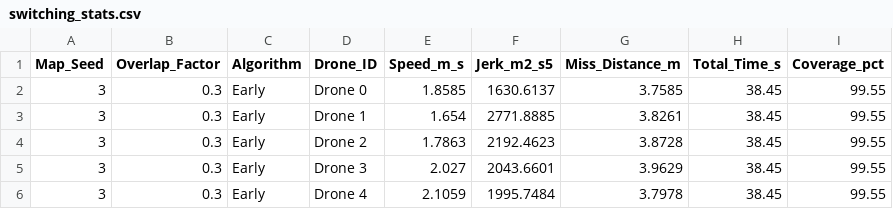
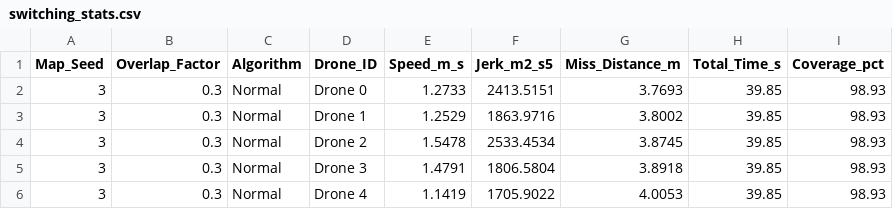
Before and after one commit to veneziaandrea/multi-UAVs-trajectory-optimization, a CSV file: logs/switching_stats.csv, drawn as a sheet; the diff names each change by its address in the sheet, - before the commit and + after, or states it on an @@ line.

```diff
--- a/logs/switching_stats.csv
+++ b/logs/switching_stats.csv
-C2:C6 (Algorithm): Early
+C2:C6 (Algorithm): Normal
-E2 (Speed_m_s): 1.8585
+E2 (Speed_m_s): 1.2733
-F2 (Jerk_m2_s5): 1630.6137
+F2 (Jerk_m2_s5): 2413.5151
-G2 (Miss_Distance_m): 3.7585
+G2 (Miss_Distance_m): 3.7693
-H2:H6 (Total_Time_s): 38.45
+H2:H6 (Total_Time_s): 39.85
-I2:I6 (Coverage_pct): 99.55
+I2:I6 (Coverage_pct): 98.93
-E3 (Speed_m_s): 1.654
+E3 (Speed_m_s): 1.2529
-F3 (Jerk_m2_s5): 2771.8885
+F3 (Jerk_m2_s5): 1863.9716
-G3 (Miss_Distance_m): 3.8261
+G3 (Miss_Distance_m): 3.8002
-E4 (Speed_m_s): 1.7863
+E4 (Speed_m_s): 1.5478
-F4 (Jerk_m2_s5): 2192.4623
+F4 (Jerk_m2_s5): 2533.4534
-G4 (Miss_Distance_m): 3.8728
+G4 (Miss_Distance_m): 3.8745
-E5 (Speed_m_s): 2.027
+E5 (Speed_m_s): 1.4791
-F5 (Jerk_m2_s5): 2043.6601
+F5 (Jerk_m2_s5): 1806.5804
-G5 (Miss_Distance_m): 3.9629
+G5 (Miss_Distance_m): 3.8918
-E6 (Speed_m_s): 2.1059
+E6 (Speed_m_s): 1.1419
-F6 (Jerk_m2_s5): 1995.7484
+F6 (Jerk_m2_s5): 1705.9022
-G6 (Miss_Distance_m): 3.7978
+G6 (Miss_Distance_m): 4.0053
```
Also changed, not shown: 2 other files.
